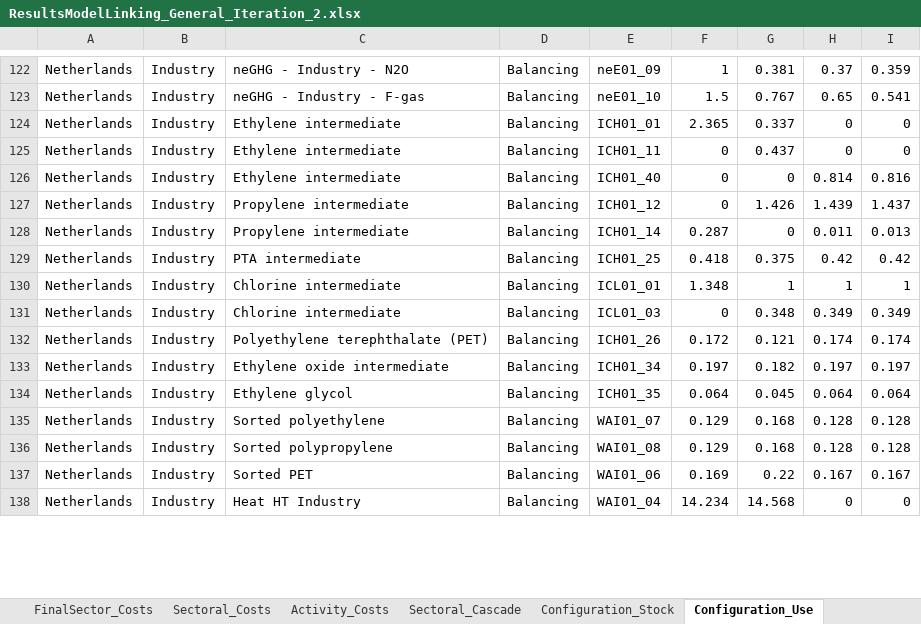
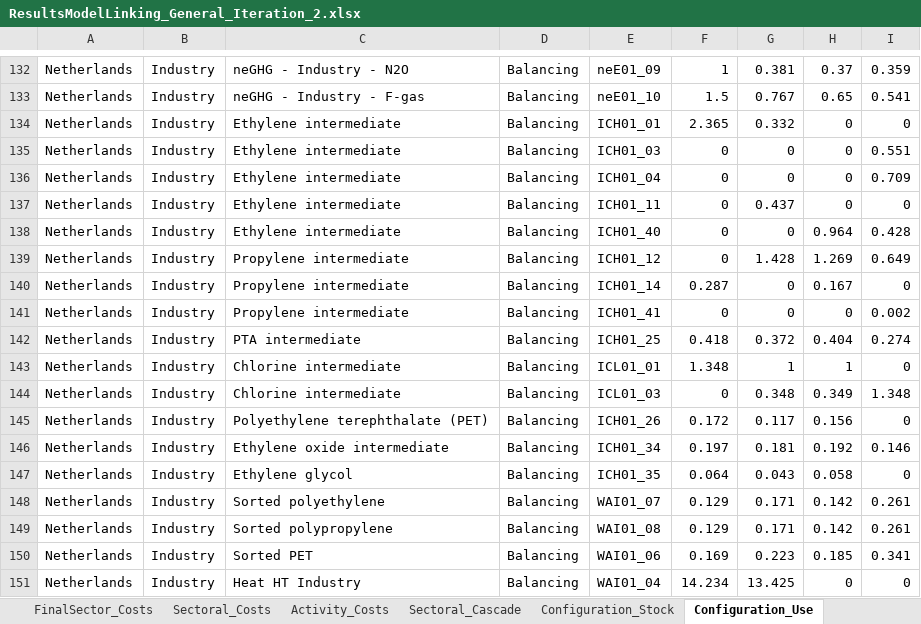
Before and after one commit to IESA-Opt/IESA-Opt-N, an Excel workbook: Output/Linked_Cluster_CostOptimal/ResultsModelLinking_General_Iteration_2.xlsx, sheet Configuration_Use, drawn as a sheet; only a part is shown, gaps mark what is left out; values as stored, in another font and other column widths than the file's, no borders; addresses are those after the commit; the diff covers the shown part only; the diff names each change by its address in the sheet, - before the commit and + after, or states it on an @@ line.

```diff
--- a/Output/Linked_Cluster_CostOptimal/ResultsModelLinking_General_Iteration_2.xlsx (sheet Configuration_Use)
+++ b/Output/Linked_Cluster_CostOptimal/ResultsModelLinking_General_Iteration_2.xlsx (sheet Configuration_Use)
-G134: 0.337
+G134: 0.332
+row 135: Netherlands | Industry | Ethylene intermediate | Balancing | ICH01_03 | 0 | 0 | 0 | 0.551
+row 136: Netherlands | Industry | Ethylene intermediate | Balancing | ICH01_04 | 0 | 0 | 0 | 0.709
-H138: 0.814
+H138: 0.964
-I138: 0.816
+I138: 0.428
-G139: 1.426
+G139: 1.428
-H139: 1.439
+H139: 1.269
-I139: 1.437
+I139: 0.649
-H140: 0.011
+H140: 0.167
-I140: 0.013
+I140: 0
+row 141: Netherlands | Industry | Propylene intermediate | Balancing | ICH01_41 | 0 | 0 | 0 | 0.002
-G142: 0.375
+G142: 0.372
-H142: 0.42
+H142: 0.404
-I142: 0.42
+I142: 0.274
-I143: 1
+I143: 0
-I144: 0.349
+I144: 1.348
-G145: 0.121
+G145: 0.117
-H145: 0.174
+H145: 0.156
-I145: 0.174
+I145: 0
-G146: 0.182
+G146: 0.181
-H146: 0.197
+H146: 0.192
-I146: 0.197
+I146: 0.146
-G147: 0.045
+G147: 0.043
-H147: 0.064
+H147: 0.058
-I147: 0.064
+I147: 0
-G148:G149: 0.168
+G148:G149: 0.171
-H148:H149: 0.128
+H148:H149: 0.142
-I148:I149: 0.128
+I148:I149: 0.261
-G150: 0.22
+G150: 0.223
-H150: 0.167
+H150: 0.185
-I150: 0.167
+I150: 0.341
-G151: 14.568
+G151: 13.425
```
Also changed, not shown: 36 added rows, 3 removed rows and 349 edited cells elsewhere in this sheet, sheet LCOEs, sheet SupplyDemand, sheet Activity_Costs, sheet EnergyUse_Activities, sheet LCOPs_Activities, sheet Planning_Decissions, 35 more sheets, Output/Linked_Cluster_CostOptimal/ResultsModelLinking_General_Iteration_1.xlsx, 2 other files.
